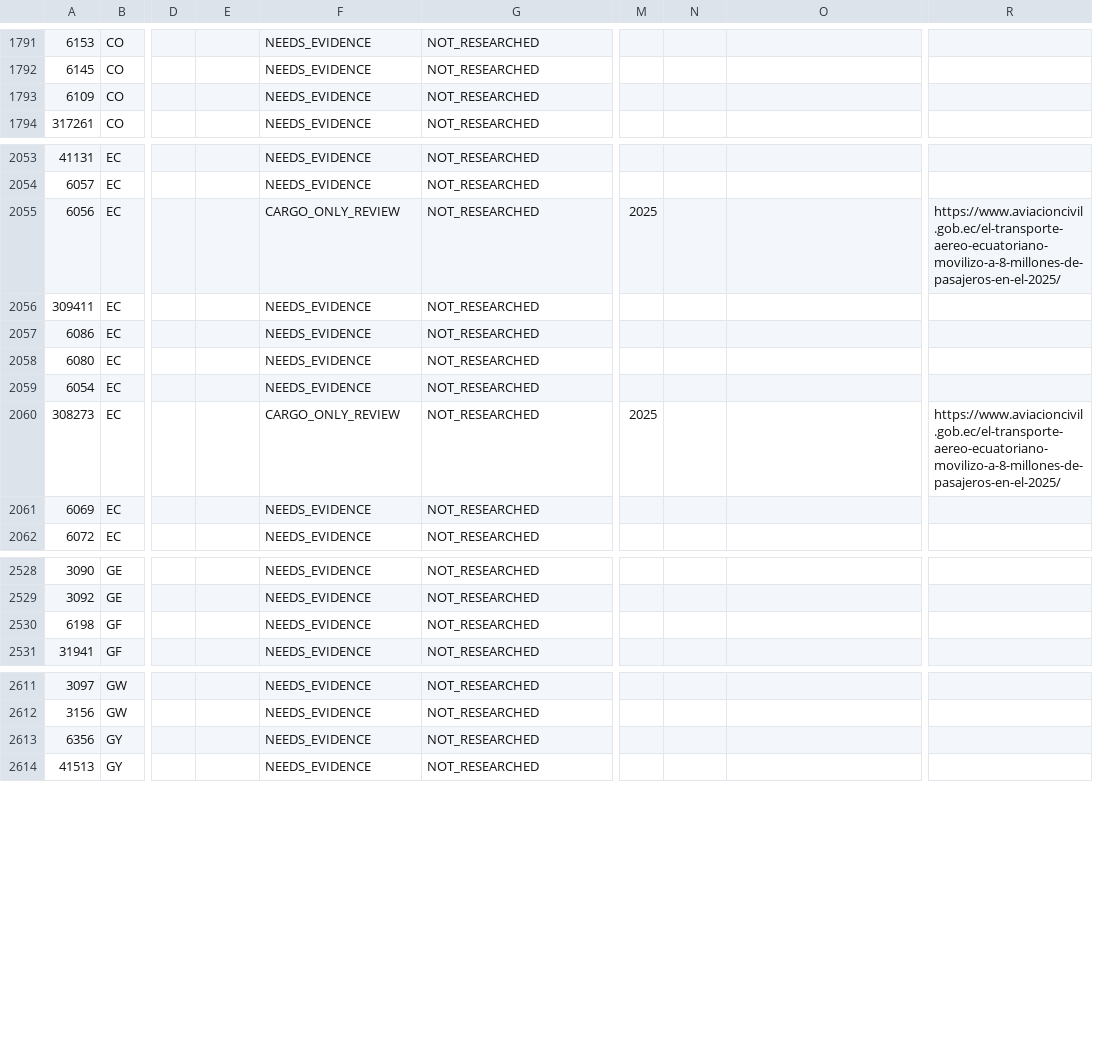
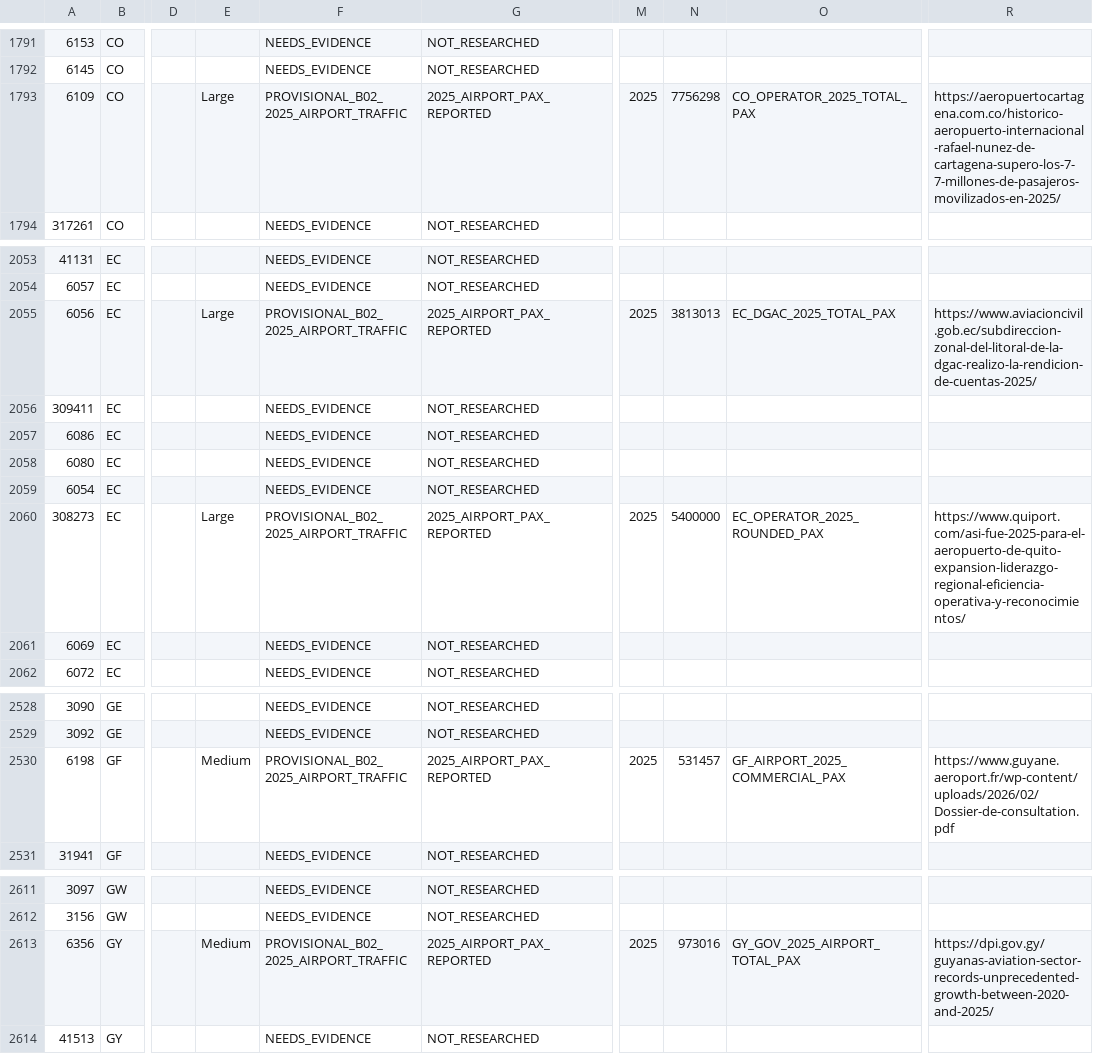
Before and after one commit to bracko87/Airlinerra, a CSV file: data/airports/classification/airport_classification_review.csv, drawn as a sheet; only a part is shown, gaps mark what is left out; the diff covers the shown part only; the diff names each change by its address in the sheet, - before the commit and + after, or states it on an @@ line.

Commit message:
feat(airports): B02 consolidated South America 2025 passenger crosswalk and classification

```diff
--- a/data/airports/classification/airport_classification_review.csv
+++ b/data/airports/classification/airport_classification_review.csv
-E1793: (empty)
+E1793: Large
-F1793: NEEDS_EVIDENCE
+F1793: PROVISIONAL_B02_2025_AIRPORT_TRAFFIC
-G1793: NOT_RESEARCHED
+G1793: 2025_AIRPORT_PAX_REPORTED
-M1793: (empty)
+M1793: 2025
-N1793: (empty)
+N1793: 7756298
-O1793: (empty)
+O1793: CO_OPERATOR_2025_TOTAL_PAX
-R1793: (empty)
+R1793: https://aeropuertocartagena.com.co/historico-aeropuerto-internacional-rafael-nunez-de-cartagena-supero-los-7-7-millones-de-pasajeros-movilizados-en-2025/
-E2055: (empty)
+E2055: Large
-F2055: CARGO_ONLY_REVIEW
+F2055: PROVISIONAL_B02_2025_AIRPORT_TRAFFIC
-G2055: NOT_RESEARCHED
+G2055: 2025_AIRPORT_PAX_REPORTED
-N2055: (empty)
+N2055: 3813013
-O2055: (empty)
+O2055: EC_DGAC_2025_TOTAL_PAX
-R2055: https://www.aviacioncivil.gob.ec/el-transporte-aereo-ecuatoriano-movilizo-a-8-millones-de-pasajeros-en-el-2025/
+R2055: https://www.aviacioncivil.gob.ec/subdireccion-zonal-del-litoral-de-la-dgac-realizo-la-rendicion-de-cuentas-2025/
-E2060: (empty)
+E2060: Large
-F2060: CARGO_ONLY_REVIEW
+F2060: PROVISIONAL_B02_2025_AIRPORT_TRAFFIC
-G2060: NOT_RESEARCHED
+G2060: 2025_AIRPORT_PAX_REPORTED
-N2060: (empty)
+N2060: 5400000
-O2060: (empty)
+O2060: EC_OPERATOR_2025_ROUNDED_PAX
-R2060: https://www.aviacioncivil.gob.ec/el-transporte-aereo-ecuatoriano-movilizo-a-8-millones-de-pasajeros-en-el-2025/
+R2060: https://www.quiport.com/asi-fue-2025-para-el-aeropuerto-de-quito-expansion-liderazgo-regional-eficiencia-operativa-y-reconocimientos/
-E2530: (empty)
+E2530: Medium
-F2530: NEEDS_EVIDENCE
+F2530: PROVISIONAL_B02_2025_AIRPORT_TRAFFIC
-G2530: NOT_RESEARCHED
+G2530: 2025_AIRPORT_PAX_REPORTED
-M2530: (empty)
+M2530: 2025
-N2530: (empty)
+N2530: 531457
-O2530: (empty)
+O2530: GF_AIRPORT_2025_COMMERCIAL_PAX
-R2530: (empty)
+R2530: https://www.guyane.aeroport.fr/wp-content/uploads/2026/02/Dossier-de-consultation.pdf
-E2613: (empty)
+E2613: Medium
-F2613: NEEDS_EVIDENCE
+F2613: PROVISIONAL_B02_2025_AIRPORT_TRAFFIC
-G2613: NOT_RESEARCHED
+G2613: 2025_AIRPORT_PAX_REPORTED
-M2613: (empty)
+M2613: 2025
-N2613: (empty)
+N2613: 973016
-O2613: (empty)
+O2613: GY_GOV_2025_AIRPORT_TOTAL_PAX
-R2613: (empty)
+R2613: https://dpi.gov.gy/guyanas-aviation-sector-records-unprecedented-growth-between-2020-and-2025/
```
Also changed, not shown: 42 edited cells elsewhere in this file, data/airports/classification/country_research_progress.csv, data/airports/commercial/batchB02/b02_official_2025_source_index.csv, 5 other files.
